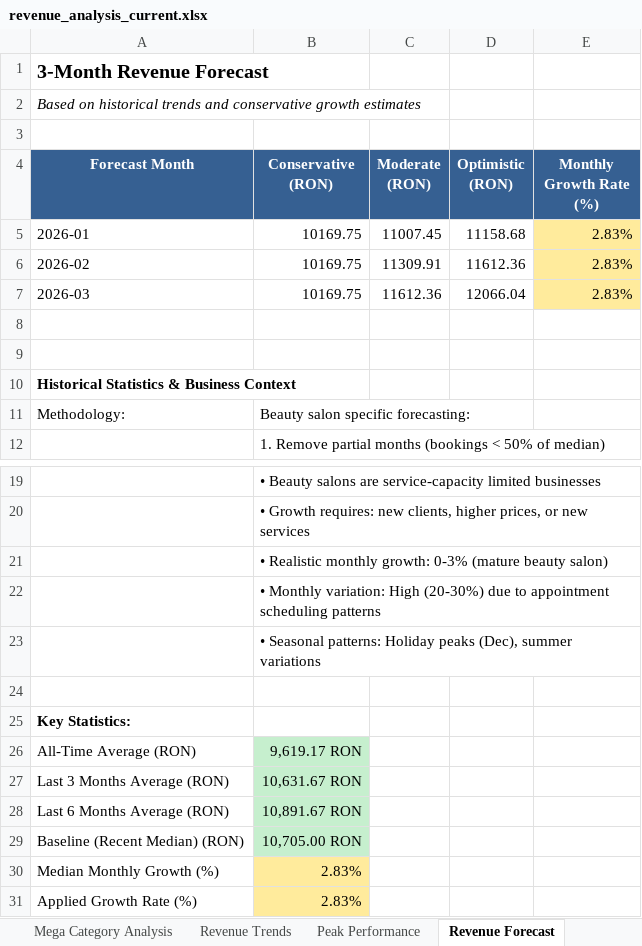
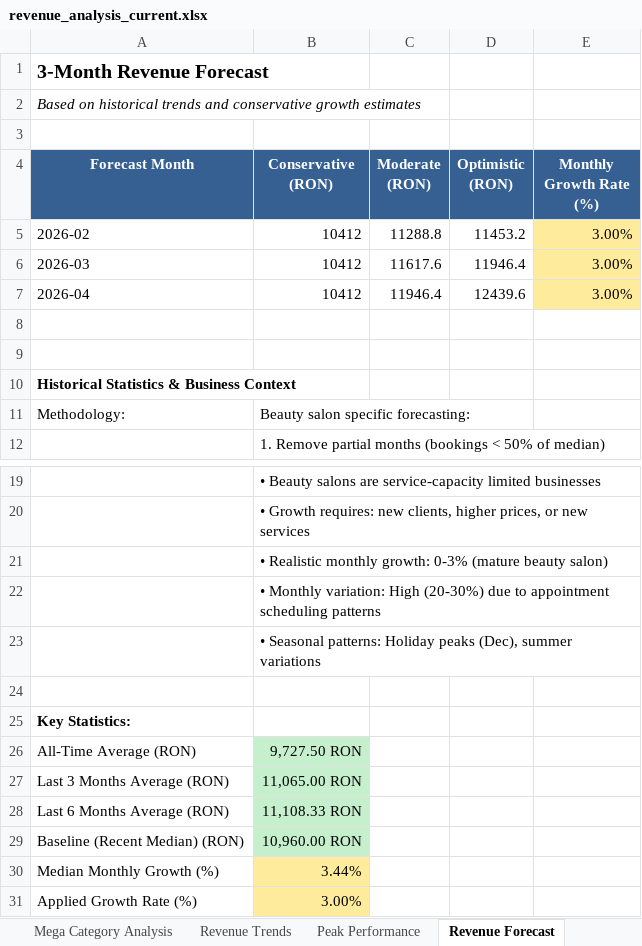
Before and after one commit to Cosmin-T/Mero, an Excel workbook: revenue_analysis_current.xlsx, sheet Revenue Forecast, drawn as a sheet; only a part is shown, gaps mark what is left out; values as stored, in another font and other column widths than the file's, no borders; removed rows and columns are numbered as before the commit, all else as after; the diff names each change by its address in the sheet, - before the commit and + after, or states it on an @@ line.

```diff
--- a/revenue_analysis_current.xlsx (sheet Revenue Forecast)
+++ b/revenue_analysis_current.xlsx (sheet Revenue Forecast)
-row 5: 2026-01 | 10169.75 | 11007.45 | 11158.68 | 2.83%
-row 6: 2026-02 | 10169.75 | 11309.91 | 11612.36 | 2.83%
-row 7: 2026-03 | 10169.75 | 11612.36 | 12066.04 | 2.83%
+row 5: 2026-02 | 10412 | 11288.8 | 11453.2 | 3.00%
+row 6: 2026-03 | 10412 | 11617.6 | 11946.4 | 3.00%
+row 7: 2026-04 | 10412 | 11946.4 | 12439.6 | 3.00%
-B26 (Conservative (RON)): 9,619.17 RON
+B26 (Conservative (RON)): 9,727.50 RON
-B27 (Conservative (RON)): 10,631.67 RON
+B27 (Conservative (RON)): 11,065.00 RON
-B28 (Conservative (RON)): 10,891.67 RON
+B28 (Conservative (RON)): 11,108.33 RON
-B29 (Conservative (RON)): 10,705.00 RON
+B29 (Conservative (RON)): 10,960.00 RON
-B30 (Conservative (RON)): 2.83%
+B30 (Conservative (RON)): 3.44%
-B31 (Conservative (RON)): 2.83%
+B31 (Conservative (RON)): 3.00%
```
Also changed, not shown: sheet Client Analysis, sheet Raw Data, sheet Service Analysis, sheet Monthly Summary, sheet Category Deep Dive, sheet Daily Summary, 6 more sheets, 3 other files.
